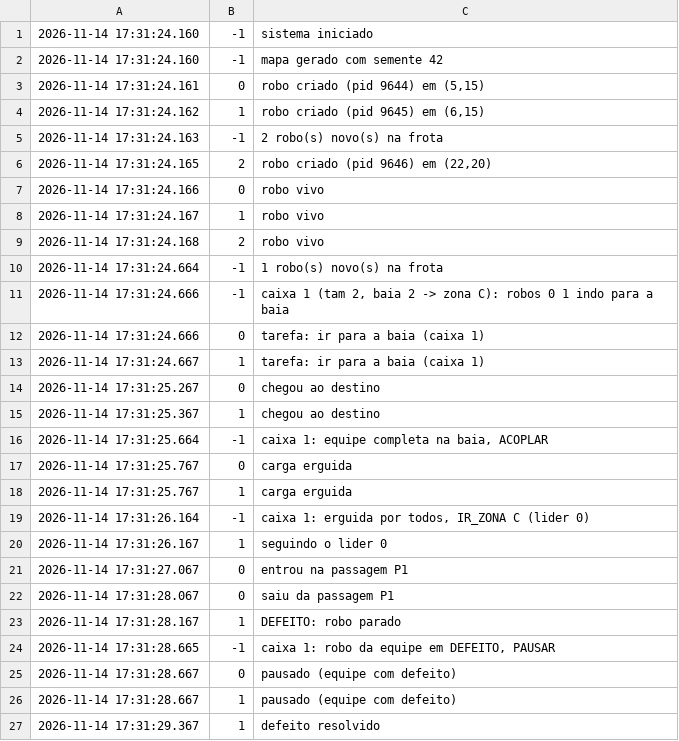
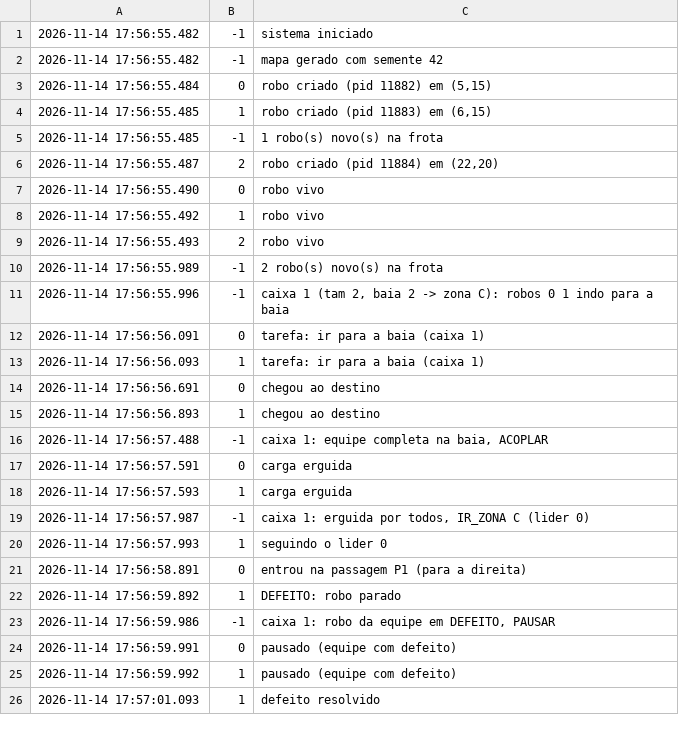
Before and after one commit to Primonom/logistica_com_robos_moveis_AMRs, a CSV file: testes/saidas/cenario3_eventos.csv, drawn as a sheet; only a part is shown; the diff covers the shown part only.

```diff
--- a/testes/saidas/cenario3_eventos.csv
+++ b/testes/saidas/cenario3_eventos.csv
@@ -1,27 +1,26 @@
-2026-11-14 17:31:24.160;-1;sistema iniciado
-2026-11-14 17:31:24.160;-1;mapa gerado com semente 42
-2026-11-14 17:31:24.161;0;robo criado (pid 9644) em (5,15)
-2026-11-14 17:31:24.162;1;robo criado (pid 9645) em (6,15)
-2026-11-14 17:31:24.163;-1;2 robo(s) novo(s) na frota
-2026-11-14 17:31:24.165;2;robo criado (pid 9646) em (22,20)
-2026-11-14 17:31:24.166;0;robo vivo
-2026-11-14 17:31:24.167;1;robo vivo
-2026-11-14 17:31:24.168;2;robo vivo
-2026-11-14 17:31:24.664;-1;1 robo(s) novo(s) na frota
-2026-11-14 17:31:24.666;-1;caixa 1 (tam 2, baia 2 -> zona C): robos 0 1 indo para a baia
-2026-11-14 17:31:24.666;0;tarefa: ir para a baia (caixa 1)
-2026-11-14 17:31:24.667;1;tarefa: ir para a baia (caixa 1)
-2026-11-14 17:31:25.267;0;chegou ao destino
-2026-11-14 17:31:25.367;1;chegou ao destino
-2026-11-14 17:31:25.664;-1;caixa 1: equipe completa na baia, ACOPLAR
-2026-11-14 17:31:25.767;0;carga erguida
-2026-11-14 17:31:25.767;1;carga erguida
-2026-11-14 17:31:26.164;-1;caixa 1: erguida por todos, IR_ZONA C (lider 0)
-2026-11-14 17:31:26.167;1;seguindo o lider 0
-2026-11-14 17:31:27.067;0;entrou na passagem P1
-2026-11-14 17:31:28.067;0;saiu da passagem P1
-2026-11-14 17:31:28.167;1;DEFEITO: robo parado
-2026-11-14 17:31:28.665;-1;caixa 1: robo da equipe em DEFEITO, PAUSAR
-2026-11-14 17:31:28.667;0;pausado (equipe com defeito)
-2026-11-14 17:31:28.667;1;pausado (equipe com defeito)
-2026-11-14 17:31:29.367;1;defeito resolvido
+2026-11-14 17:56:55.482;-1;sistema iniciado
+2026-11-14 17:56:55.482;-1;mapa gerado com semente 42
+2026-11-14 17:56:55.484;0;robo criado (pid 11882) em (5,15)
+2026-11-14 17:56:55.485;1;robo criado (pid 11883) em (6,15)
+2026-11-14 17:56:55.485;-1;1 robo(s) novo(s) na frota
+2026-11-14 17:56:55.487;2;robo criado (pid 11884) em (22,20)
+2026-11-14 17:56:55.490;0;robo vivo
+2026-11-14 17:56:55.492;1;robo vivo
+2026-11-14 17:56:55.493;2;robo vivo
+2026-11-14 17:56:55.989;-1;2 robo(s) novo(s) na frota
+2026-11-14 17:56:55.996;-1;caixa 1 (tam 2, baia 2 -> zona C): robos 0 1 indo para a baia
+2026-11-14 17:56:56.091;0;tarefa: ir para a baia (caixa 1)
+2026-11-14 17:56:56.093;1;tarefa: ir para a baia (caixa 1)
+2026-11-14 17:56:56.691;0;chegou ao destino
+2026-11-14 17:56:56.893;1;chegou ao destino
+2026-11-14 17:56:57.488;-1;caixa 1: equipe completa na baia, ACOPLAR
+2026-11-14 17:56:57.591;0;carga erguida
+2026-11-14 17:56:57.593;1;carga erguida
+2026-11-14 17:56:57.987;-1;caixa 1: erguida por todos, IR_ZONA C (lider 0)
+2026-11-14 17:56:57.993;1;seguindo o lider 0
+2026-11-14 17:56:58.891;0;entrou na passagem P1 (para a direita)
+2026-11-14 17:56:59.892;1;DEFEITO: robo parado
+2026-11-14 17:56:59.986;-1;caixa 1: robo da equipe em DEFEITO, PAUSAR
+2026-11-14 17:56:59.991;0;pausado (equipe com defeito)
+2026-11-14 17:56:59.992;1;pausado (equipe com defeito)
+2026-11-14 17:57:01.093;1;defeito resolvido
```
Also changed, not shown: 1 added row and 20 edited cells elsewhere in this file, testes/saidas/cenario1_eventos.csv, testes/saidas/cenario2_eventos.csv, 50 other files.
